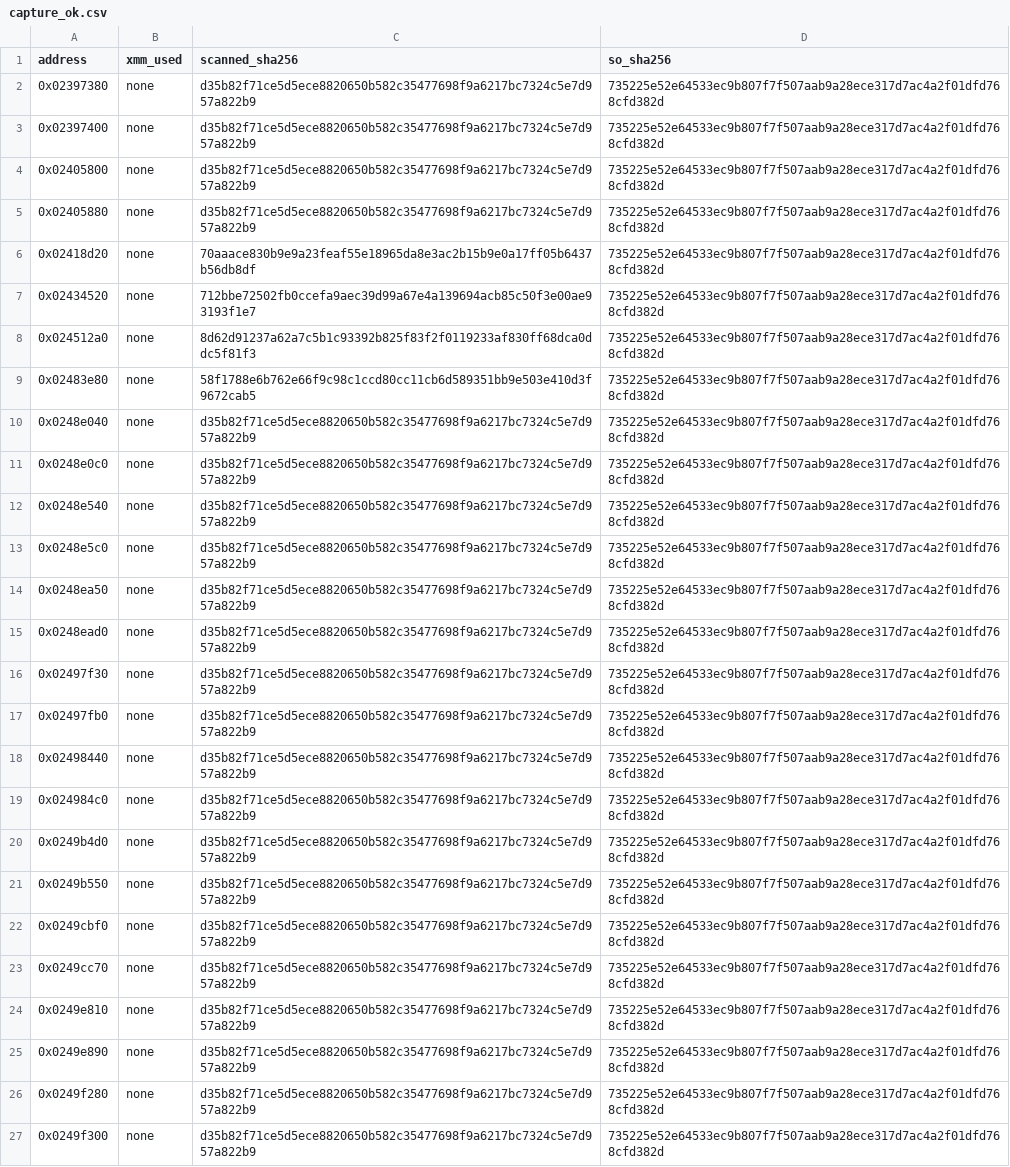
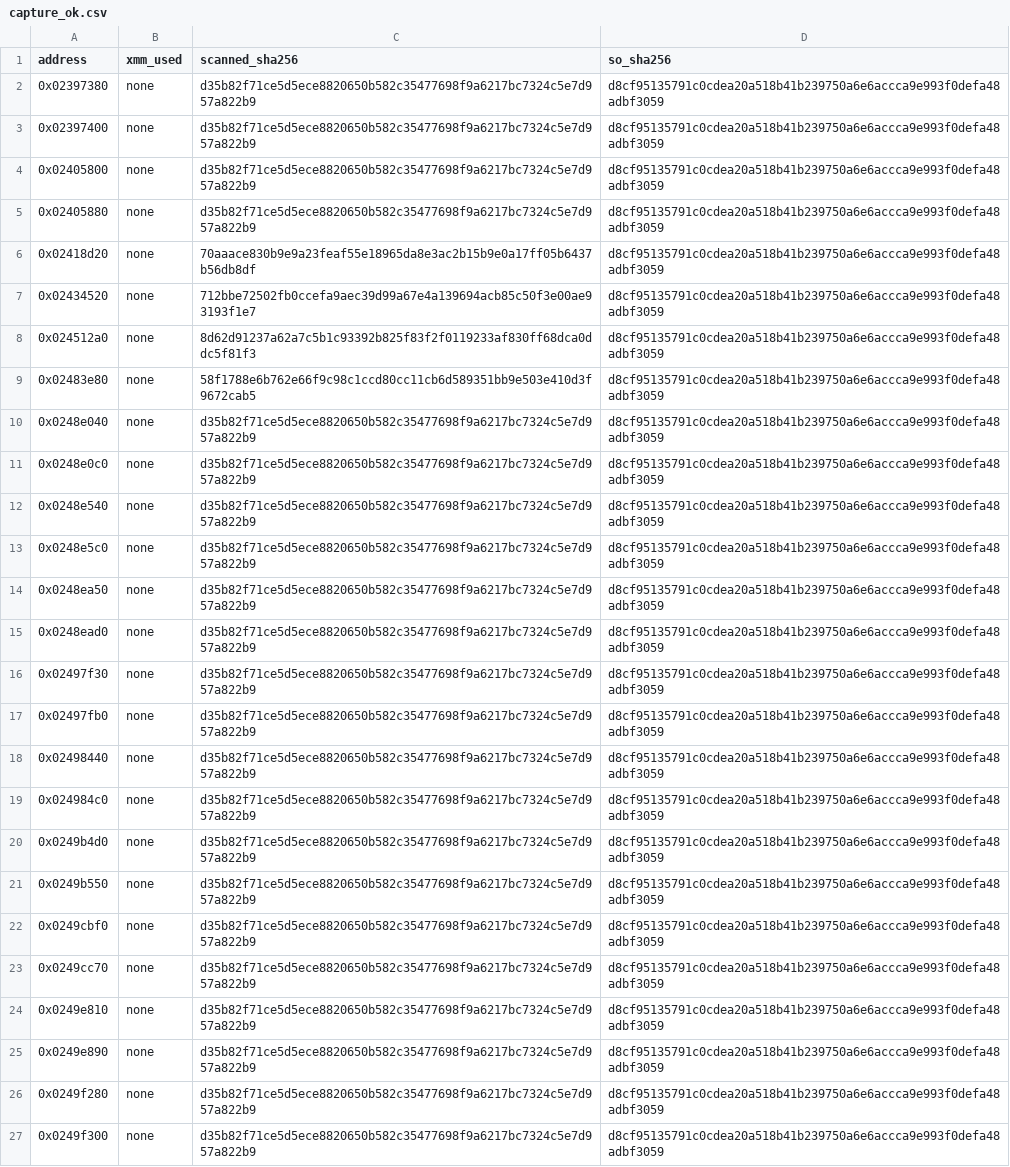
Before and after one commit to Phylliida/Paleblood, a CSV file: symbols/capture_ok.csv, drawn as a sheet; the diff names each change by its address in the sheet, - before the commit and + after, or states it on an @@ line.

```diff
--- a/symbols/capture_ok.csv
+++ b/symbols/capture_ok.csv
-D2:D27 (so_sha256): 735225e52e64533ec9b807f7f507aab9a28ece317d7ac4a2f01dfd768cfd382d
+D2:D27 (so_sha256): d8cf95135791c0cdea20a518b41b239750a6e6accca9e993f0defa48adbf3059
```
Also changed, not shown: 5 other files.
